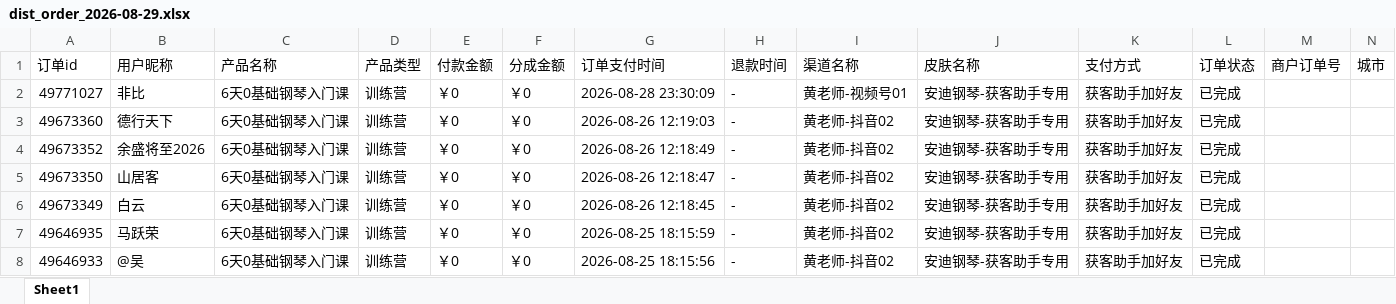
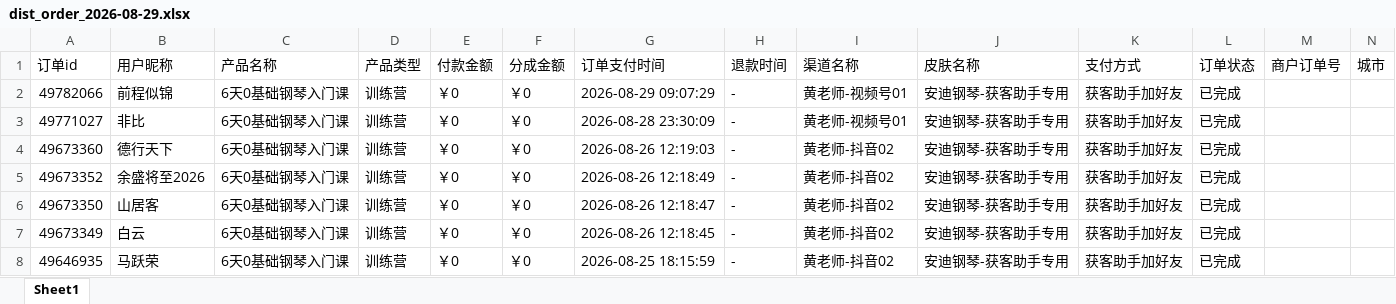
Before and after one commit to JNC121314/jianzhi-dashboard, an Excel workbook: data/exports/黄老师/dist_order_2026-08-29.xlsx, sheet Sheet1, drawn as a sheet; only a part is shown; the shorter side is filled out with more unchanged rows; values as stored, in another font and other column widths than the file's, no borders; the diff names each change by its address in the sheet, - before the commit and + after, or states it on an @@ line.

```diff
--- a/data/exports/黄老师/dist_order_2026-08-29.xlsx (sheet Sheet1)
+++ b/data/exports/黄老师/dist_order_2026-08-29.xlsx (sheet Sheet1)
+row 2: 49782066 | 前程似锦 | 6天0基础钢琴入门课 | 训练营 | ￥0 | ￥0 | 2026-08-29 09:07:29 | - | 黄老师-视频号01 | 安迪钢琴-获客助手专用 | 获客助手加好友 | 已完成
```
Also changed, not shown: data/exports/严总/dist_order_2026-08-29.xlsx, data/exports/抖音/dist_order_2026-08-29.xlsx, 7 other files.
